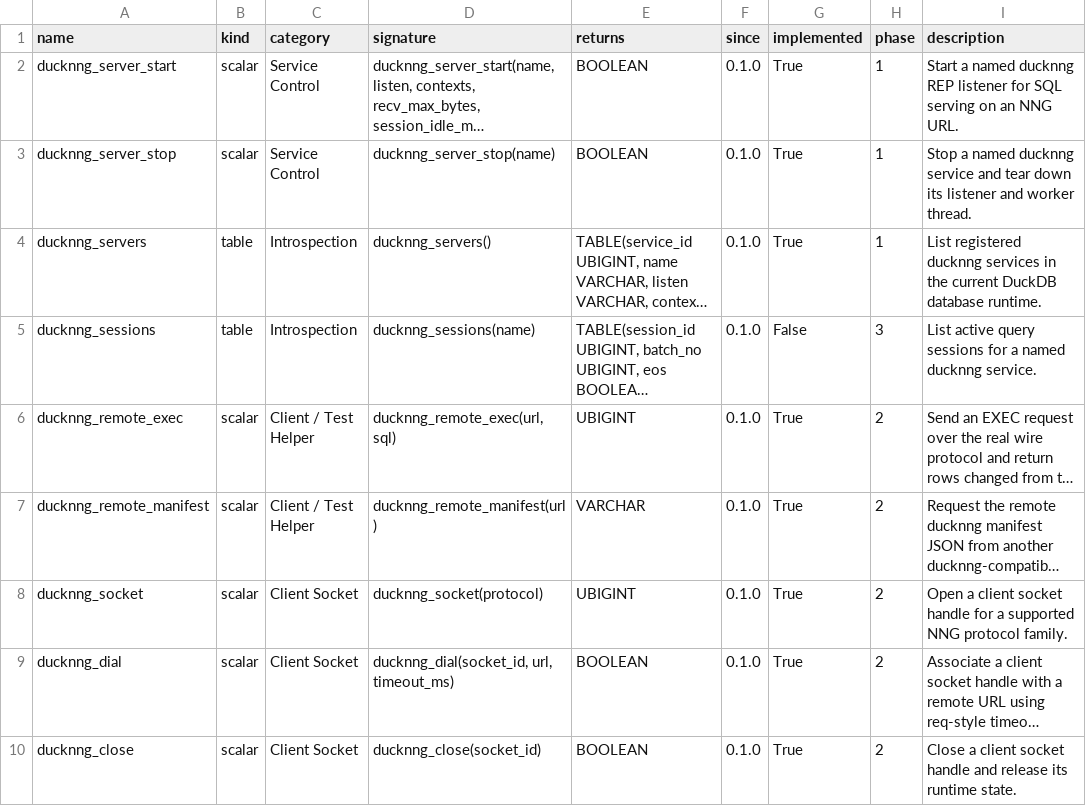
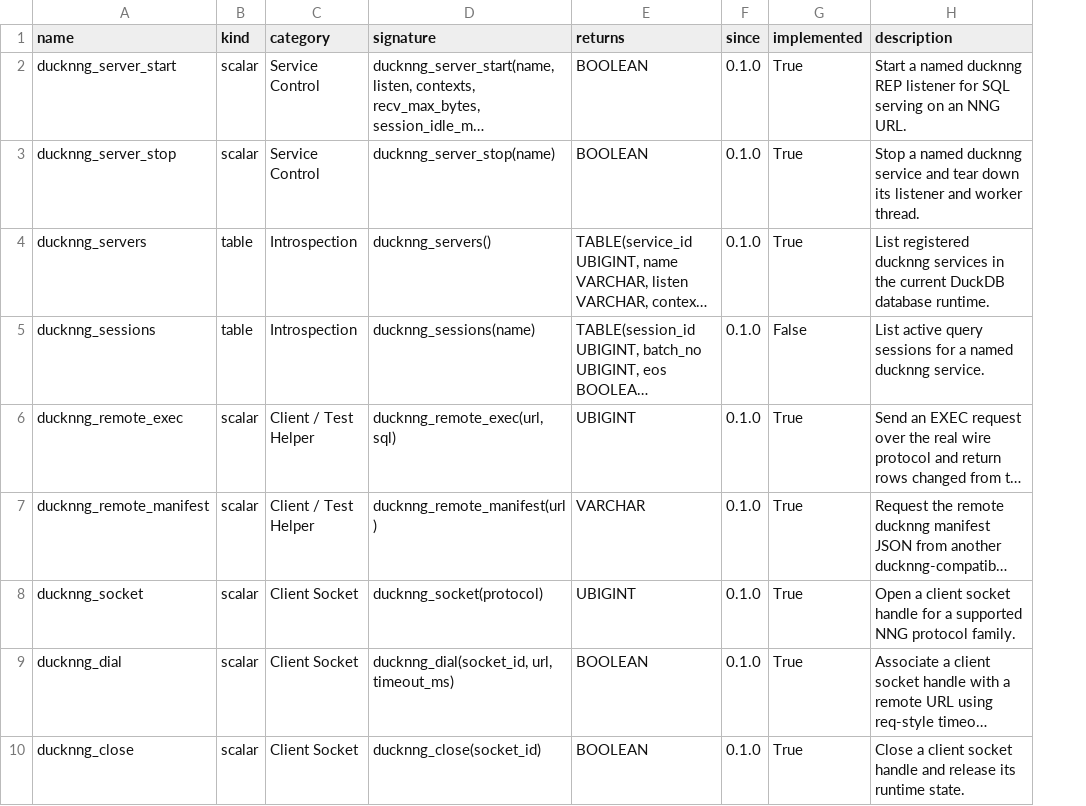
Before and after one commit to sounkou-bioinfo/ducknng, a TSV file: function_catalog/functions.tsv, drawn as a sheet; only a part is shown; long unchanged cells end in …; the diff names each change by its address in the sheet, - before the commit and + after, or states it on an @@ line.

Commit message:
Simplify function catalog and clarify README examples

```diff
--- a/function_catalog/functions.tsv
+++ b/function_catalog/functions.tsv
-column H (phase), rows 2-10: 1 | 1 | 1 | 3 | 2 | 2 | 2 | 2 | 2
```
Also changed, not shown: 6 other files.
